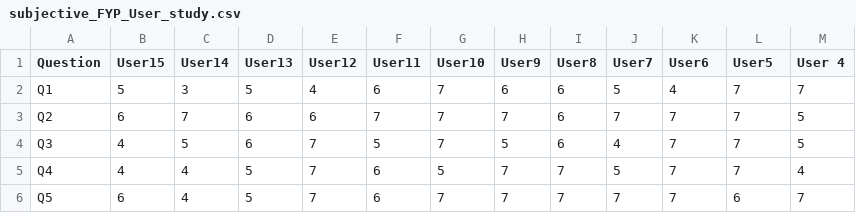
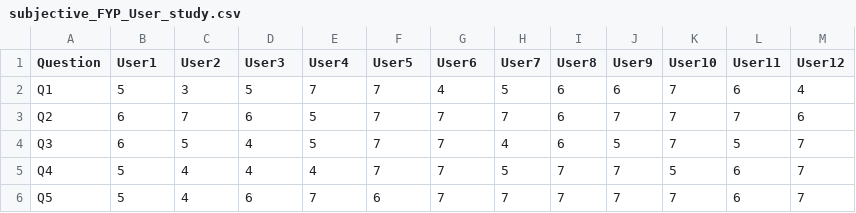
Before and after one commit to GauriDesai11/FYP_Analysis, a CSV file: subjective_FYP_User_study.csv, drawn as a sheet; only a part is shown; the diff covers the shown part only.

Commit message:
order of user IDs corrected

```diff
--- a/subjective_FYP_User_study.csv
+++ b/subjective_FYP_User_study.csv
@@ -1,6 +1,6 @@
-Question,User15,User14,User13,User12,User11,User10,User9,User8,User7,User6,User5,User 4
-Q1,5,3,5,4,6,7,6,6,5,4,7,7
-Q2,6,7,6,6,7,7,7,6,7,7,7,5
-Q3,4,5,6,7,5,7,5,6,4,7,7,5
-Q4,4,4,5,7,6,5,7,7,5,7,7,4
-Q5,6,4,5,7,6,7,7,7,7,7,6,7
+Question,User1,User2,User3,User4,User5,User6,User7,User8,User9,User10,User11,User12
+Q1,5,3,5,7,7,4,5,6,6,7,6,4
+Q2,6,7,6,5,7,7,7,6,7,7,7,6
+Q3,6,5,4,5,7,7,4,6,5,7,5,7
+Q4,5,4,4,4,7,7,5,7,7,5,6,7
+Q5,5,4,6,7,6,7,7,7,7,7,6,7
```
Also changed, not shown: 30 edited cells elsewhere in this file.
